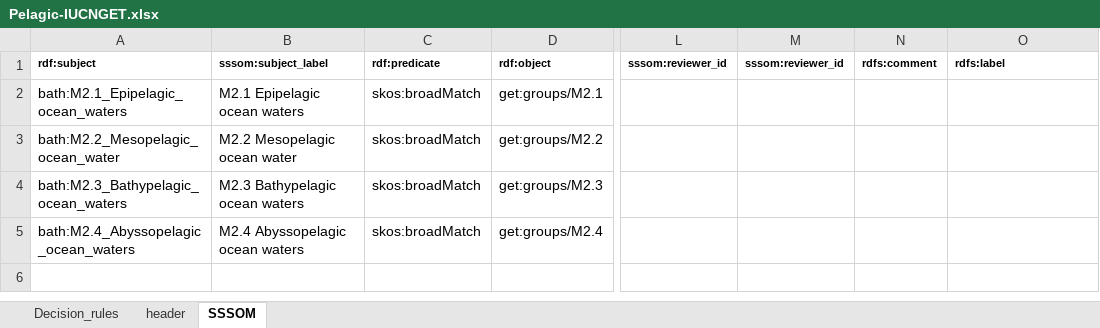
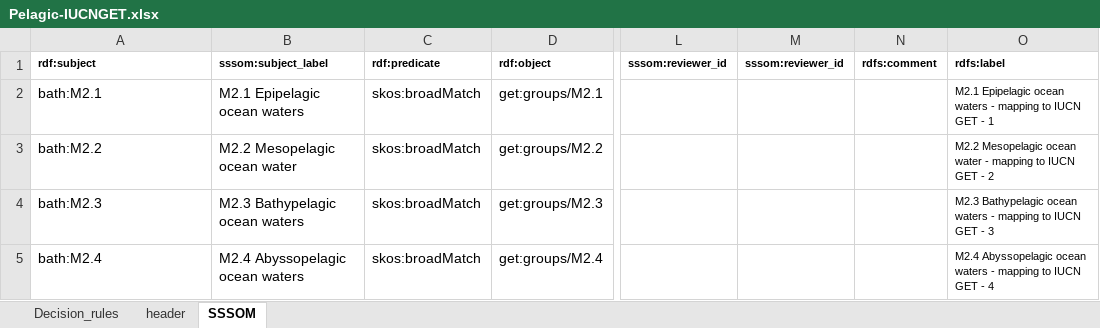
Before and after one commit to CSIRO-enviro-informatics/ecosystem-typology, an Excel workbook: crosswalks/Marine-IUCNGET/Pelagic-IUCNGET.xlsx, sheet SSSOM, drawn as a sheet; only a part is shown, gaps mark what is left out; values as stored, in another font and other column widths than the file's, no borders; the diff names each change by its address in the sheet, - before the commit and + after, or states it on an @@ line.

```diff
--- a/crosswalks/Marine-IUCNGET/Pelagic-IUCNGET.xlsx (sheet SSSOM)
+++ b/crosswalks/Marine-IUCNGET/Pelagic-IUCNGET.xlsx (sheet SSSOM)
-A2 (rdf:subject): bath:M2.1_Epipelagic_ocean_waters
+A2 (rdf:subject): bath:M2.1
-O2 (rdfs:label): (empty)
+O2 (rdfs:label): M2.1 Epipelagic ocean waters - mapping to IUCN GET - 1
-A3 (rdf:subject): bath:M2.2_Mesopelagic_ocean_water
+A3 (rdf:subject): bath:M2.2
-O3 (rdfs:label): (empty)
+O3 (rdfs:label): M2.2 Mesopelagic ocean water - mapping to IUCN GET - 2
-A4 (rdf:subject): bath:M2.3_Bathypelagic_ocean_waters
+A4 (rdf:subject): bath:M2.3
-O4 (rdfs:label): (empty)
+O4 (rdfs:label): M2.3 Bathypelagic ocean waters - mapping to IUCN GET - 3
-A5 (rdf:subject): bath:M2.4_Abyssopelagic_ocean_waters
+A5 (rdf:subject): bath:M2.4
-O5 (rdfs:label): (empty)
+O5 (rdfs:label): M2.4 Abyssopelagic ocean waters - mapping to IUCN GET - 4
```
Also changed, not shown: crosswalks/Marine-IUCNGET/Marine-IUCNGET.xlsx, 1 other file.
